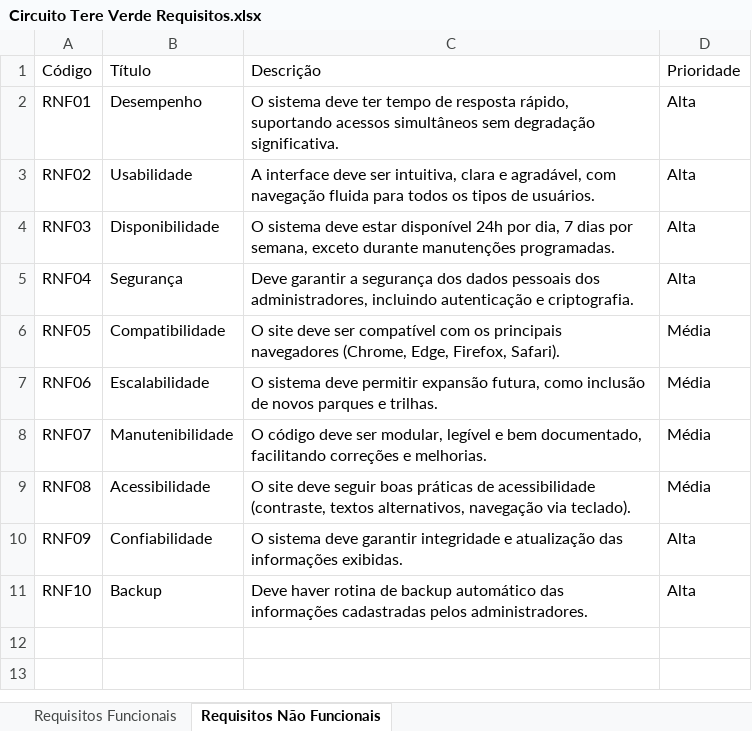
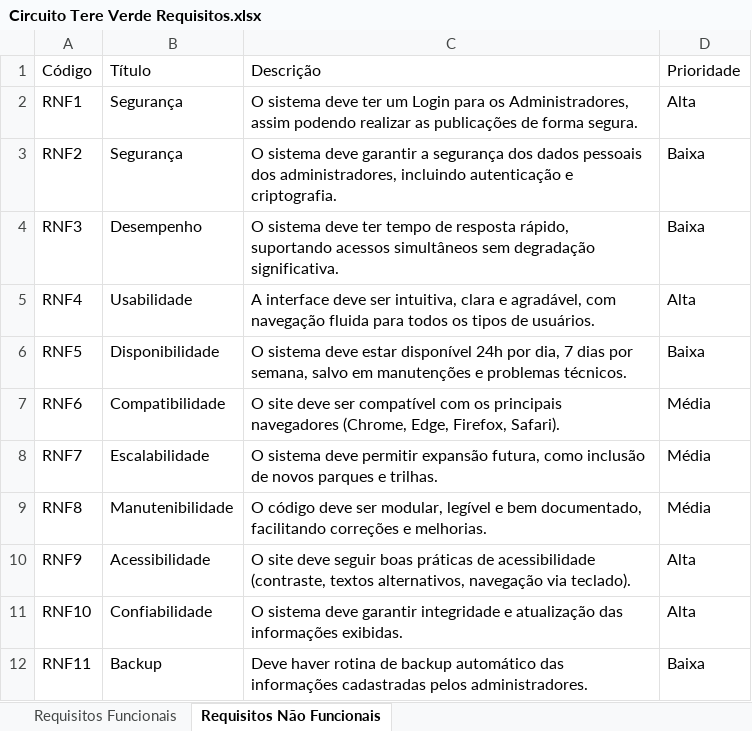
Before and after one commit to Rarzox-Software/Circuito_Tere_Verde, an Excel workbook: requisitos/Circuito Tere Verde Requisitos.xlsx, sheet Requisitos Não Funcionais, drawn as a sheet; values as stored, in another font and other column widths than the file's, no cell formats; removed rows and columns are numbered as before the commit, all else as after; the diff names each change by its address in the sheet, - before the commit and + after, or states it on an @@ line.

Commit message:
ajuste nos requisitos

```diff
--- a/requisitos/Circuito Tere Verde Requisitos.xlsx (sheet Requisitos Não Funcionais)
+++ b/requisitos/Circuito Tere Verde Requisitos.xlsx (sheet Requisitos Não Funcionais)
+row 2: RNF1 | Segurança | O sistema deve ter um Login para os Administradores, assim podendo realizar as publicações de forma segura. | Alta
+row 3: RNF2 | Segurança | O sistema deve garantir a segurança dos dados pessoais dos administradores, incluindo autenticação e criptografia. | Baixa
-A4 (Código): RNF01
+A4 (Código): RNF3
-D4 (Prioridade): Alta
+D4 (Prioridade): Baixa
-A5 (Código): RNF02
+A5 (Código): RNF4
-row 4: RNF03 | Disponibilidade | O sistema deve estar disponível 24h por dia, 7 dias por semana, exceto durante manutenções programadas. | Alta
-row 5: RNF04 | Segurança | Deve garantir a segurança dos dados pessoais dos administradores, incluindo autenticação e criptografia. | Alta
+row 6: RNF5 | Disponibilidade | O sistema deve estar disponível 24h por dia, 7 dias por semana, salvo em manutenções e problemas técnicos. | Baixa
-A7 (Código): RNF05
+A7 (Código): RNF6
-A8 (Código): RNF06
+A8 (Código): RNF7
-A9 (Código): RNF07
+A9 (Código): RNF8
-A10 (Código): RNF08
+A10 (Código): RNF9
-D10 (Prioridade): Média
+D10 (Prioridade): Alta
-row 10: RNF09 | Confiabilidade | O sistema deve garantir integridade e atualização das informações exibidas. | Alta
-B11 (Título): Backup
+B11 (Título): Confiabilidade
-C11 (Descrição): Deve haver rotina de backup automático das informações cadastradas pelos administradores.
+C11 (Descrição): O sistema deve garantir integridade e atualização das informações exibidas.
+row 12: RNF11 | Backup | Deve haver rotina de backup automático das informações cadastradas pelos administradores. | Baixa
```
Also changed, not shown: sheet Requisitos Funcionais, cell formats.
